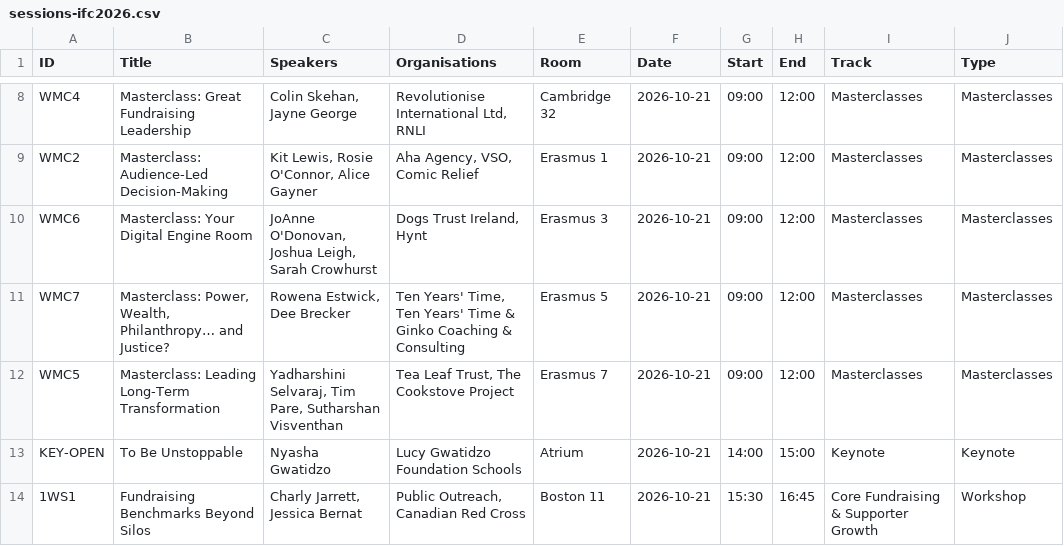
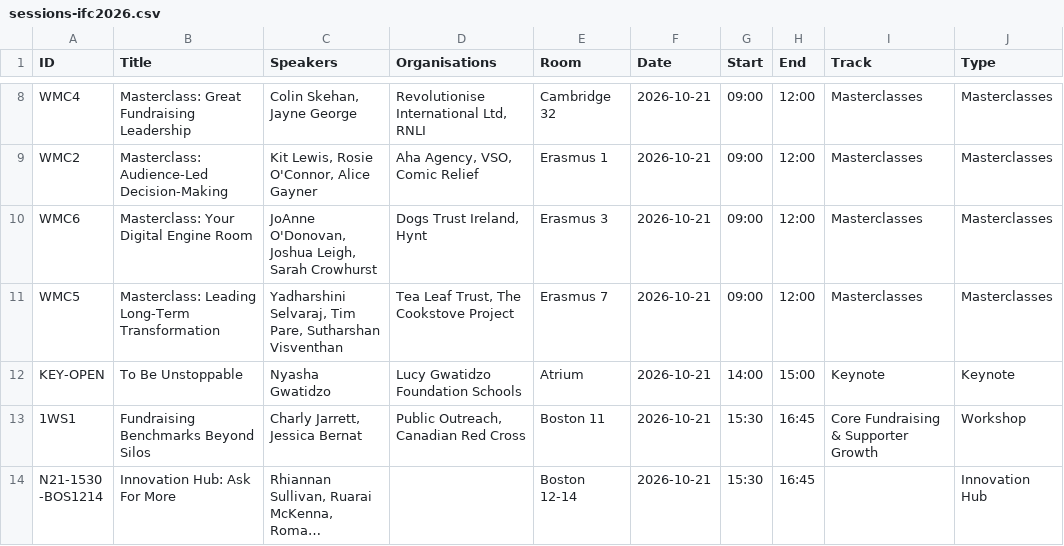
Before and after one commit to shawnlife/ifc-feedback-2026, a CSV file: sessions-ifc2026.csv, drawn as a sheet; only a part is shown, gaps mark what is left out; the shorter side is filled out with more unchanged rows; long unchanged cells end in …; the diff names each change by its address in the sheet, - before the commit and + after, or states it on an @@ line.

```diff
--- a/sessions-ifc2026.csv
+++ b/sessions-ifc2026.csv
-row 11: WMC7 | Masterclass: Power, Wealth, Philanthropy… and Justice? | Rowena Estwick, Dee Brecker | Ten Years' Time, Ten Years' Time & Ginko Coaching & Consulting | Erasmus 5 | 2026-10-21 | 09:00 | 12:00 | Masterclasses | Masterclasses
```
Also changed, not shown: 4 other files.
